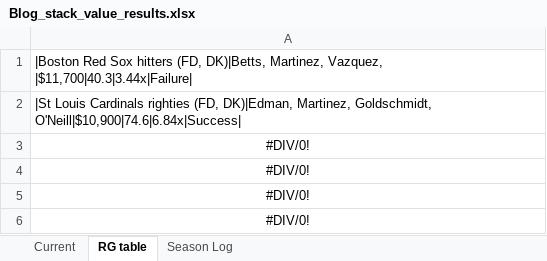
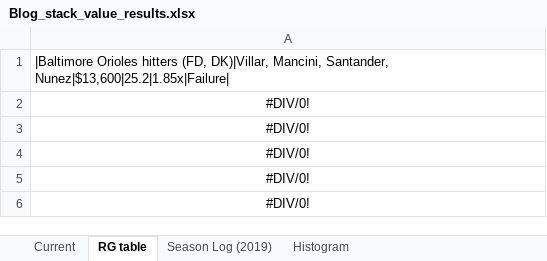
Before and after one commit to tscoggan/dfs-tools, an Excel workbook: dfs-tools/build/Blog_stack_value_results.xlsx, sheet RG table, drawn as a sheet; values as stored, in another font and other column widths than the file's, no borders; the diff names each change by its address in the sheet, - before the commit and + after, or states it on an @@ line.

Commit message:
2019 end-of-season results

```diff
--- a/dfs-tools/build/Blog_stack_value_results.xlsx (sheet RG table)
+++ b/dfs-tools/build/Blog_stack_value_results.xlsx (sheet RG table)
-sheet tab: Season Log
+sheet tab: Season Log (2019)
+sheet tab: Histogram
-A1: |Boston Red Sox hitters (FD, DK)|Betts, Martinez, Vazquez, |$11,700|40.3|3.44x|Failure|
+A1: |Baltimore Orioles hitters (FD, DK)|Villar, Mancini, Santander, Nunez|$13,600|25.2|1.85x|Failure|
-A2: |St Louis Cardinals righties (FD, DK)|Edman, Martinez, Goldschmidt, O'Neill|$10,900|74.6|6.84x|Success|
+A2: #DIV/0!
-A2 alignment: left
+A2 alignment: center
```
Also changed, not shown: sheet Season Log (2019), sheet Current, charts or pictures.
